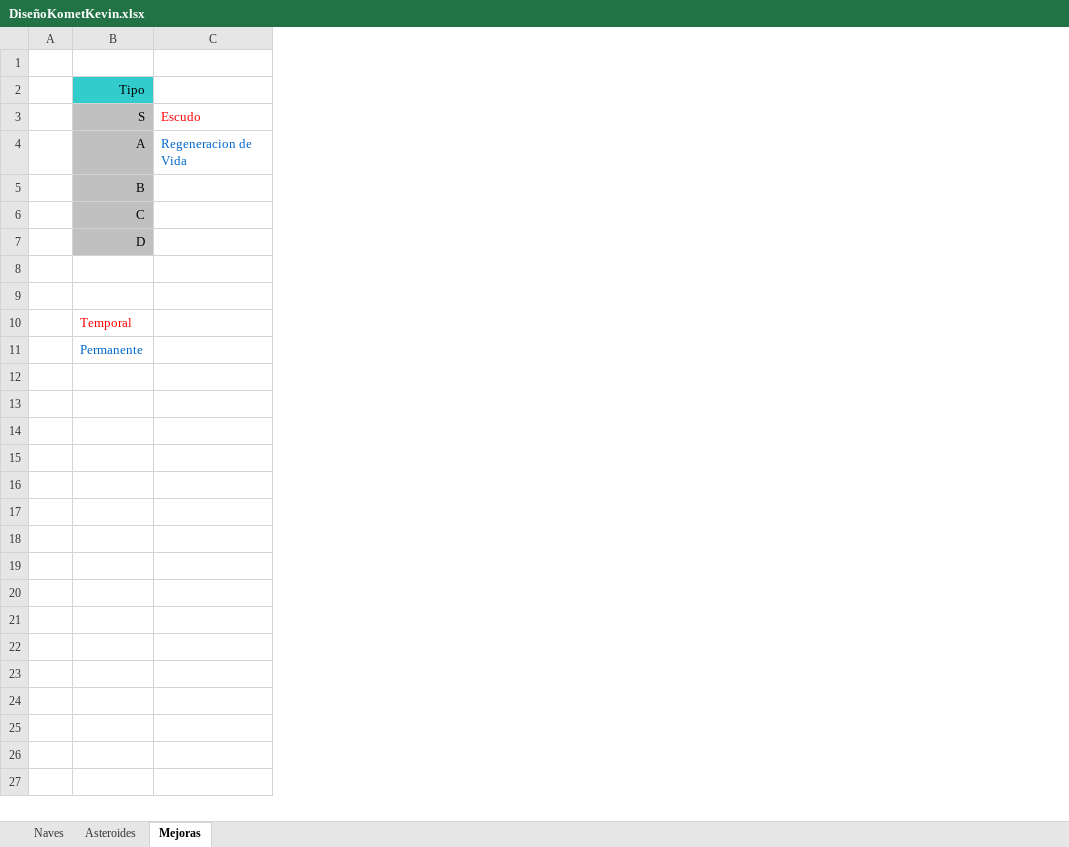
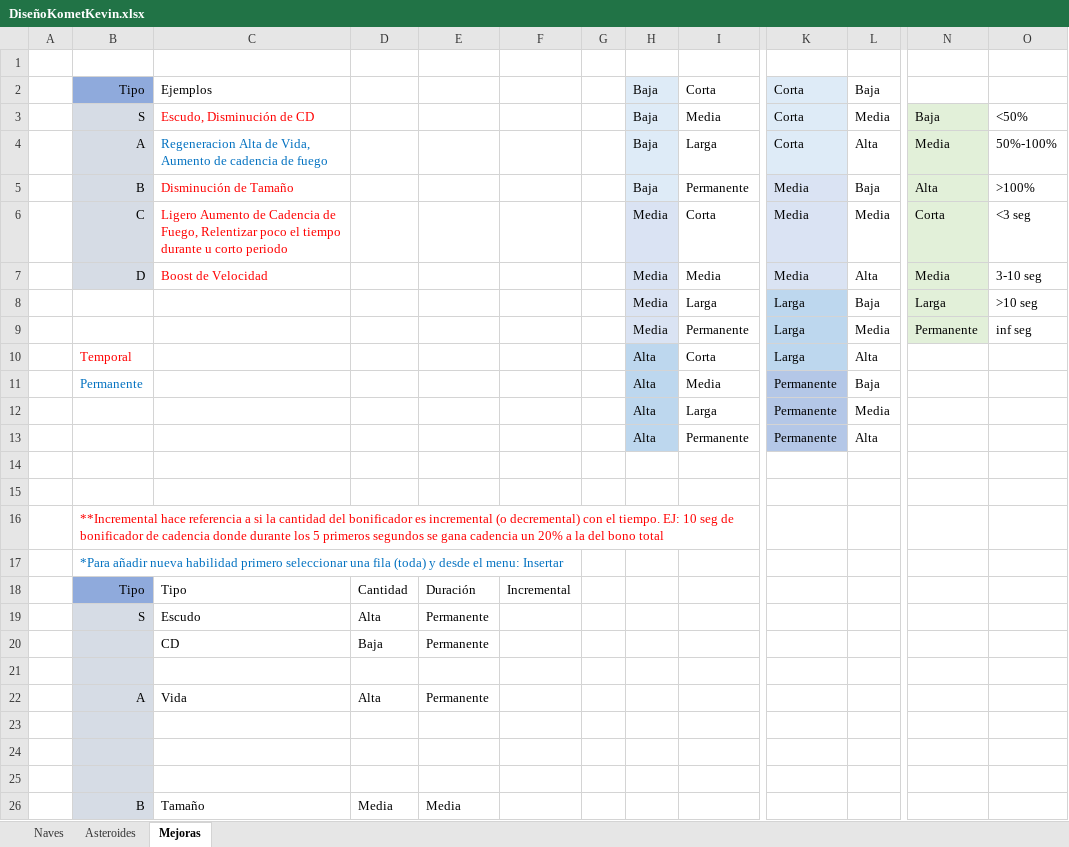
Before and after one commit to DenisCobeti/Project-Kevin, an Excel workbook: Documentos/DiseñoKometKevin.xlsx, sheet Mejoras, drawn as a sheet; only a part is shown, gaps mark what is left out; values as stored, in another font and other column widths than the file's, no borders; removed rows and columns are numbered as before the commit, all else as after; rows hold the shown columns only; the diff covers the shown part only; the diff names each change by its address in the sheet, - before the commit and + after, or states it on an @@ line.

Commit message:
Se añaden las ideas de diseño sobre oleadas, asteroides y mejoras.

```diff
--- a/Documentos/DiseñoKometKevin.xlsx (sheet Mejoras)
+++ b/Documentos/DiseñoKometKevin.xlsx (sheet Mejoras)
-column C, rows 3-4: Escudo | Regeneracion de Vida
+column C, rows 2-7: Ejemplos | Escudo, Disminución de CD | Regeneracion Alta de Vida, Aumento de cadencia de fuego | Disminución de Tamaño | Ligero Aumento de Cadencia de Fuego, Relentizar poco el tiempo durante u corto periodo | Boost de Velocidad
+column D, empty
+column E, empty
+column F, empty
+column G, empty
+column H, rows 2-11: Baja | Baja | Baja | Baja | Media | Media | Media | Media | Alta | Alta
+column I, rows 2-11: Corta | Media | Larga | Permanente | Corta | Media | Larga | Permanente | Corta | Media
+column K, rows 2-11: Corta | Corta | Corta | Media | Media | Media | Larga | Larga | Larga | Permanente
+column L, rows 2-11: Baja | Media | Alta | Baja | Media | Alta | Baja | Media | Alta | Baja
+column N, rows 3-9: Baja | Media | Alta | Corta | Media | Larga | Permanente
+column O, rows 3-9: <50% | 50%-100% | >100% | <3 seg | 3-10 seg | >10 seg | inf seg
-B2 fill: #33CCCC
+B2 fill: #8FAADC
-B3:B7 fill: #C0C0C0
+B3:B7 fill: #D6DCE5
-row 8: (empty)
+row 8:  |  |  |  |  |  |  | Media | Larga | Larga | Baja | Larga | >10 seg
-row 9: (empty)
+row 9:  |  |  |  |  |  |  | Media | Permanente | Larga | Media | Permanente | inf seg
+row 12:  |  |  |  |  |  |  | Alta | Larga | Permanente | Media
+row 13:  |  |  |  |  |  |  | Alta | Permanente | Permanente | Alta
+row 14: (empty)
+row 15: (empty)
+row 16:  | **Incremental hace referencia a si la cantidad del bonificador es incremental (o decremental) con el tiempo. EJ: 10 seg de bonificador de cadencia donde durante los 5 primeros segundos se gana cadencia un 20% a la del bono total
+row 17:  | *Para añadir nueva habilidad primero seleccionar una fila (toda) y desde el menu: Insertar
+row 18:  | Tipo | Tipo | Cantidad | Duración | Incremental
+row 19:  | S | Escudo | Alta | Permanente
+row 20:  |  | CD | Baja | Permanente
+row 21: (empty)
+row 22:  | A | Vida | Alta | Permanente
+row 23: (empty)
+row 24: (empty)
+row 25: (empty)
+row 26:  | B | Tamaño | Media | Media
```
Also changed, not shown: 6 added rows and 2 added columns elsewhere in this sheet, sheet Asteroides, sheet Naves.
